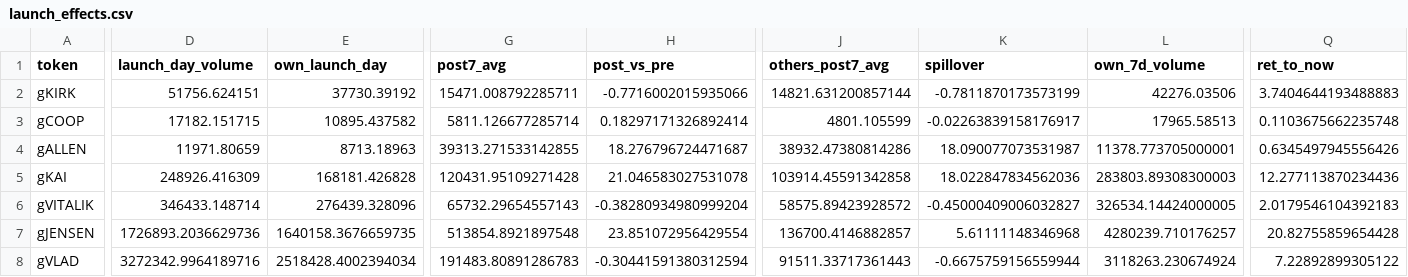
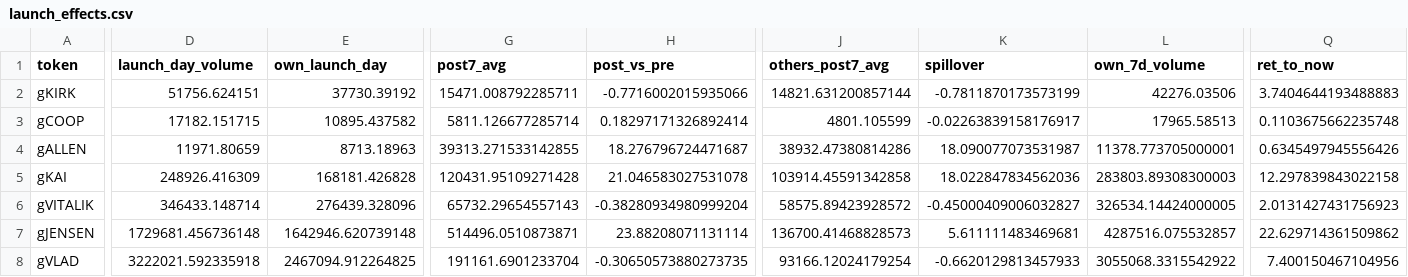
Before and after one commit to ozzyxbt/grail-analytics, a CSV file: out/launch_effects.csv, drawn as a sheet; only a part is shown, gaps mark what is left out; the diff covers the shown part only; the diff names each change by its address in the sheet, - before the commit and + after, or states it on an @@ line.

```diff
--- a/out/launch_effects.csv
+++ b/out/launch_effects.csv
-Q5 (ret_to_now): 12.277113870234436
+Q5 (ret_to_now): 12.297839843022158
-Q6 (ret_to_now): 2.0179546104392183
+Q6 (ret_to_now): 2.0131427431756923
-D7 (launch_day_volume): 1726893.2036629736
+D7 (launch_day_volume): 1729681.456736148
-E7 (own_launch_day): 1640158.3676659735
+E7 (own_launch_day): 1642946.620739148
-G7 (post7_avg): 513854.8921897548
+G7 (post7_avg): 514496.0510873871
-H7 (post_vs_pre): 23.851072956429554
+H7 (post_vs_pre): 23.88208071131114
-J7 (others_post7_avg): 136700.4146882857
+J7 (others_post7_avg): 136700.41468828573
-K7 (spillover): 5.61111148346968
+K7 (spillover): 5.611111483469681
-L7 (own_7d_volume): 4280239.710176257
+L7 (own_7d_volume): 4287516.075532857
-Q7 (ret_to_now): 20.82755859654428
+Q7 (ret_to_now): 22.629714361509862
-D8 (launch_day_volume): 3272342.9964189716
+D8 (launch_day_volume): 3222021.592335918
-E8 (own_launch_day): 2518428.4002394034
+E8 (own_launch_day): 2467094.912264825
-G8 (post7_avg): 191483.80891286783
+G8 (post7_avg): 191161.6901233704
-H8 (post_vs_pre): -0.30441591380312594
+H8 (post_vs_pre): -0.30650573880273735
-J8 (others_post7_avg): 91511.33717361443
+J8 (others_post7_avg): 93166.12024179254
-K8 (spillover): -0.6675759156559944
+K8 (spillover): -0.6620129813457933
-L8 (own_7d_volume): 3118263.230674924
+L8 (own_7d_volume): 3055068.3315542922
-Q8 (ret_to_now): 7.22892899305122
+Q8 (ret_to_now): 7.400150467104956
```
Also changed, not shown: 9 edited cells elsewhere in this file, out/exclusive_mint_cohorts.csv, out/grailist.csv, 17 other files.
